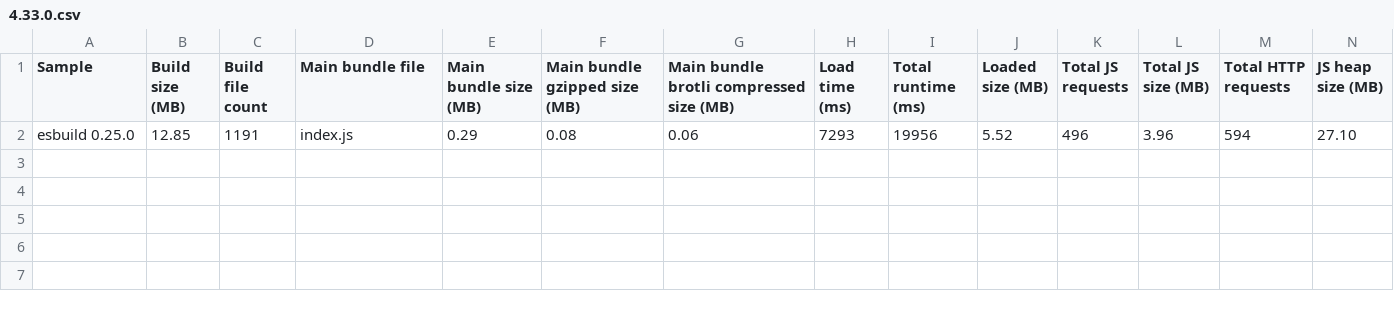
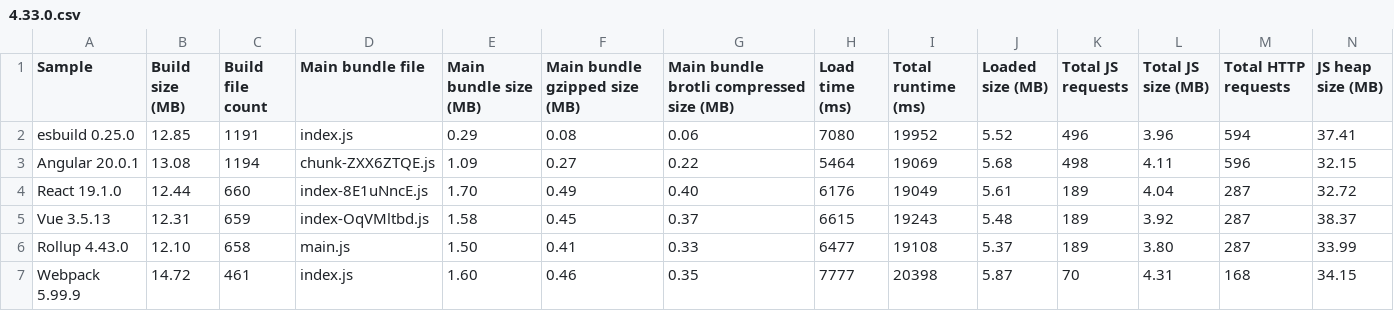
Before and after one commit to Esri/jsapi-resources, a CSV file: core-samples/.metrics/4.33.0.csv, drawn as a sheet.

```diff
--- a/core-samples/.metrics/4.33.0.csv
+++ b/core-samples/.metrics/4.33.0.csv
@@ -1,2 +1,7 @@
 Sample,Build size (MB),Build file count,Main bundle file,Main bundle size (MB),Main bundle gzipped size (MB),Main bundle brotli compressed size (MB),Load time (ms),Total runtime (ms),Loaded size (MB),Total JS requests,Total JS size (MB),Total HTTP requests,JS heap size (MB)
-esbuild 0.25.0,12.85,1191,index.js,0.29,0.08,0.06,7293,19956,5.52,496,3.96,594,27.10
+esbuild 0.25.0,12.85,1191,index.js,0.29,0.08,0.06,7080,19952,5.52,496,3.96,594,37.41
+Angular 20.0.1,13.08,1194,chunk-ZXX6ZTQE.js,1.09,0.27,0.22,5464,19069,5.68,498,4.11,596,32.15
+React 19.1.0,12.44,660,index-8E1uNncE.js,1.70,0.49,0.40,6176,19049,5.61,189,4.04,287,32.72
+Vue 3.5.13,12.31,659,index-OqVMltbd.js,1.58,0.45,0.37,6615,19243,5.48,189,3.92,287,38.37
+Rollup 4.43.0,12.10,658,main.js,1.50,0.41,0.33,6477,19108,5.37,189,3.80,287,33.99
+Webpack 5.99.9,14.72,461,index.js,1.60,0.46,0.35,7777,20398,5.87,70,4.31,168,34.15
```
Also changed, not shown: 38 other files.
